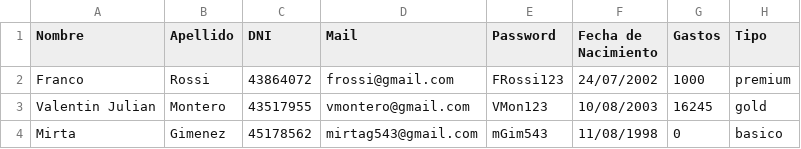
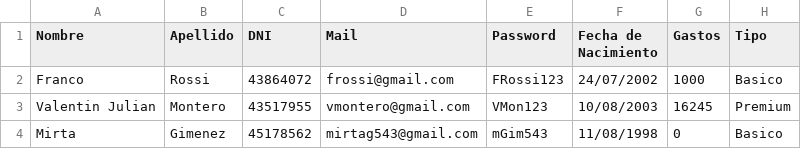
Before and after one commit to vgarijo/PatagoniaOasisYOcio_G8, a CSV file: clientes.csv, drawn as a sheet.

```diff
--- a/clientes.csv
+++ b/clientes.csv
@@ -1,4 +1,4 @@
 Nombre;Apellido;DNI;Mail;Password;Fecha de Nacimiento;Gastos;Tipo
-Franco;Rossi;43864072;frossi@gmail.com;FRossi123;24/07/2002;1000;premium
-Valentin Julian;Montero;43517955;vmontero@gmail.com;VMon123;10/08/2003;16245;gold
-Mirta;Gimenez;45178562;mirtag543@gmail.com;mGim543;11/08/1998;0;basico
+Franco;Rossi;43864072;frossi@gmail.com;FRossi123;24/07/2002;1000;Basico
+Valentin Julian;Montero;43517955;vmontero@gmail.com;VMon123;10/08/2003;16245;Premium
+Mirta;Gimenez;45178562;mirtag543@gmail.com;mGim543;11/08/1998;0;Basico
```
Also changed, not shown: reservas.csv, 2 other files.
